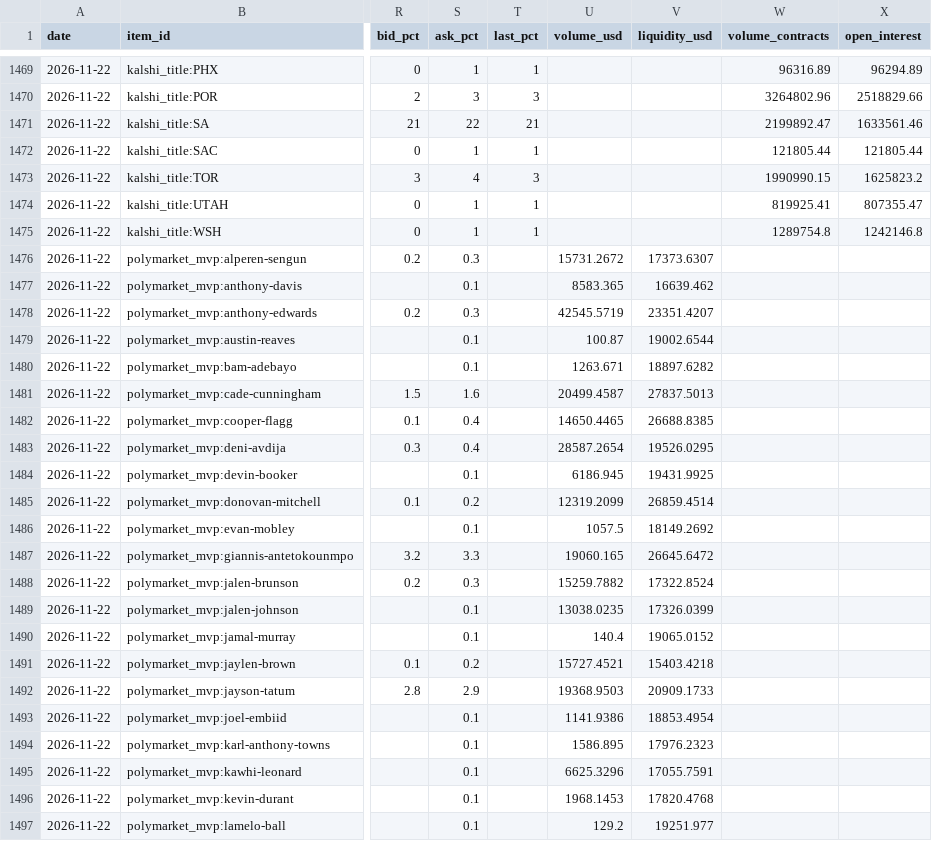
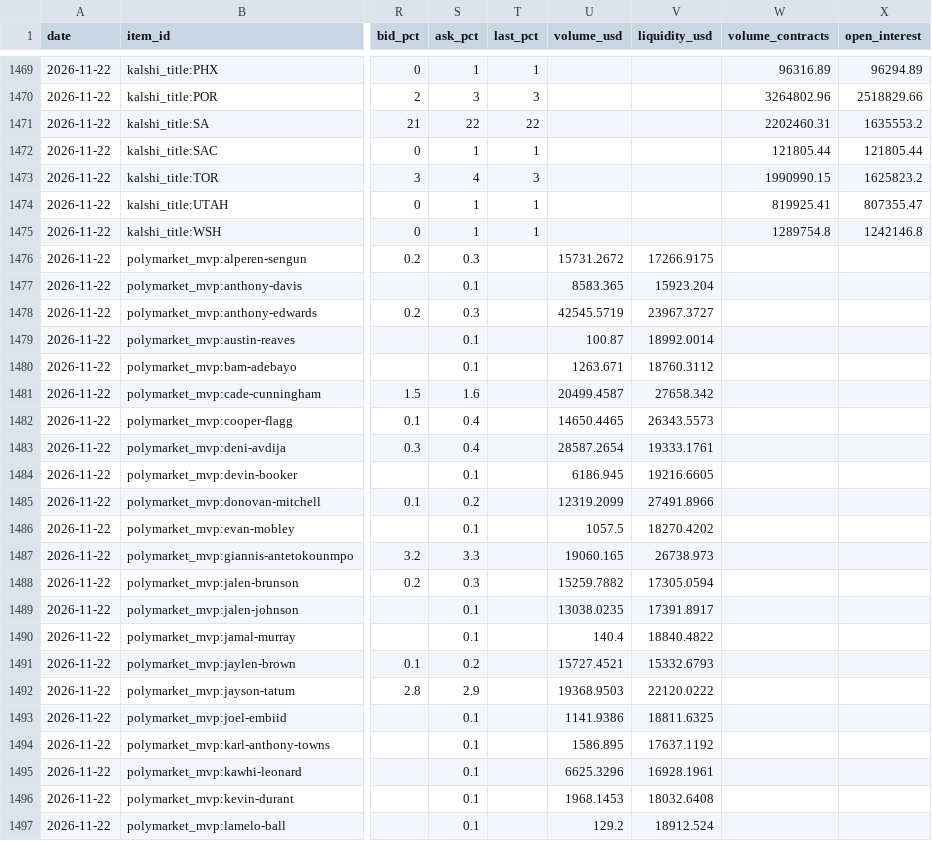
Before and after one commit to LogCheese03/nba_tracker, a CSV file: data/history.csv, drawn as a sheet; only a part is shown, gaps mark what is left out; the diff covers the shown part only; the diff names each change by its address in the sheet, - before the commit and + after, or states it on an @@ line.

```diff
--- a/data/history.csv
+++ b/data/history.csv
-T1471 (last_pct): 21
+T1471 (last_pct): 22
-W1471 (volume_contracts): 2199892.47
+W1471 (volume_contracts): 2202460.31
-X1471 (open_interest): 1633561.46
+X1471 (open_interest): 1635553.2
-V1476 (liquidity_usd): 17373.6307
+V1476 (liquidity_usd): 17266.9175
-V1477 (liquidity_usd): 16639.462
+V1477 (liquidity_usd): 15923.204
-V1478 (liquidity_usd): 23351.4207
+V1478 (liquidity_usd): 23967.3727
-V1479 (liquidity_usd): 19002.6544
+V1479 (liquidity_usd): 18992.0014
-V1480 (liquidity_usd): 18897.6282
+V1480 (liquidity_usd): 18760.3112
-V1481 (liquidity_usd): 27837.5013
+V1481 (liquidity_usd): 27658.342
-V1482 (liquidity_usd): 26688.8385
+V1482 (liquidity_usd): 26343.5573
-V1483 (liquidity_usd): 19526.0295
+V1483 (liquidity_usd): 19333.1761
-V1484 (liquidity_usd): 19431.9925
+V1484 (liquidity_usd): 19216.6605
-V1485 (liquidity_usd): 26859.4514
+V1485 (liquidity_usd): 27491.8966
-V1486 (liquidity_usd): 18149.2692
+V1486 (liquidity_usd): 18270.4202
-V1487 (liquidity_usd): 26645.6472
+V1487 (liquidity_usd): 26738.973
-V1488 (liquidity_usd): 17322.8524
+V1488 (liquidity_usd): 17305.0594
-V1489 (liquidity_usd): 17326.0399
+V1489 (liquidity_usd): 17391.8917
-V1490 (liquidity_usd): 19065.0152
+V1490 (liquidity_usd): 18840.4822
-V1491 (liquidity_usd): 15403.4218
+V1491 (liquidity_usd): 15332.6793
-V1492 (liquidity_usd): 20909.1733
+V1492 (liquidity_usd): 22120.0222
-V1493 (liquidity_usd): 18853.4954
+V1493 (liquidity_usd): 18811.6325
-V1494 (liquidity_usd): 17976.2323
+V1494 (liquidity_usd): 17637.1192
-V1495 (liquidity_usd): 17055.7591
+V1495 (liquidity_usd): 16928.1961
-V1496 (liquidity_usd): 17820.4768
+V1496 (liquidity_usd): 18032.6408
-V1497 (liquidity_usd): 19251.977
+V1497 (liquidity_usd): 18912.524
```
Also changed, not shown: 161 edited cells elsewhere in this file, 7 other files.
